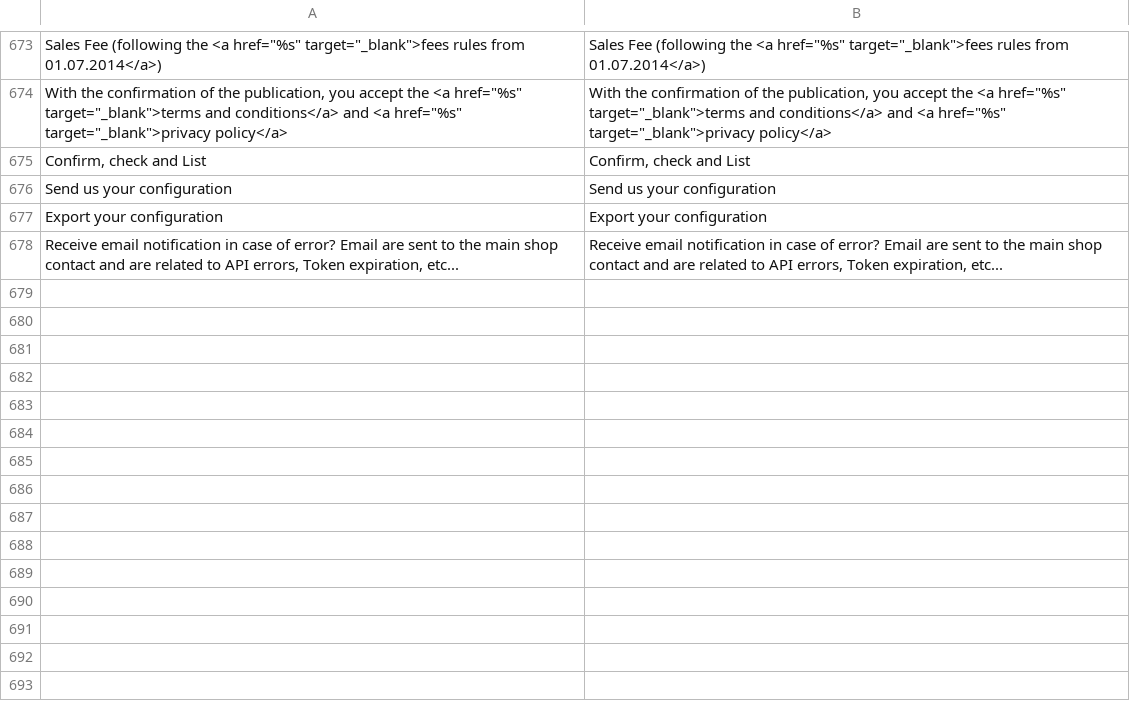
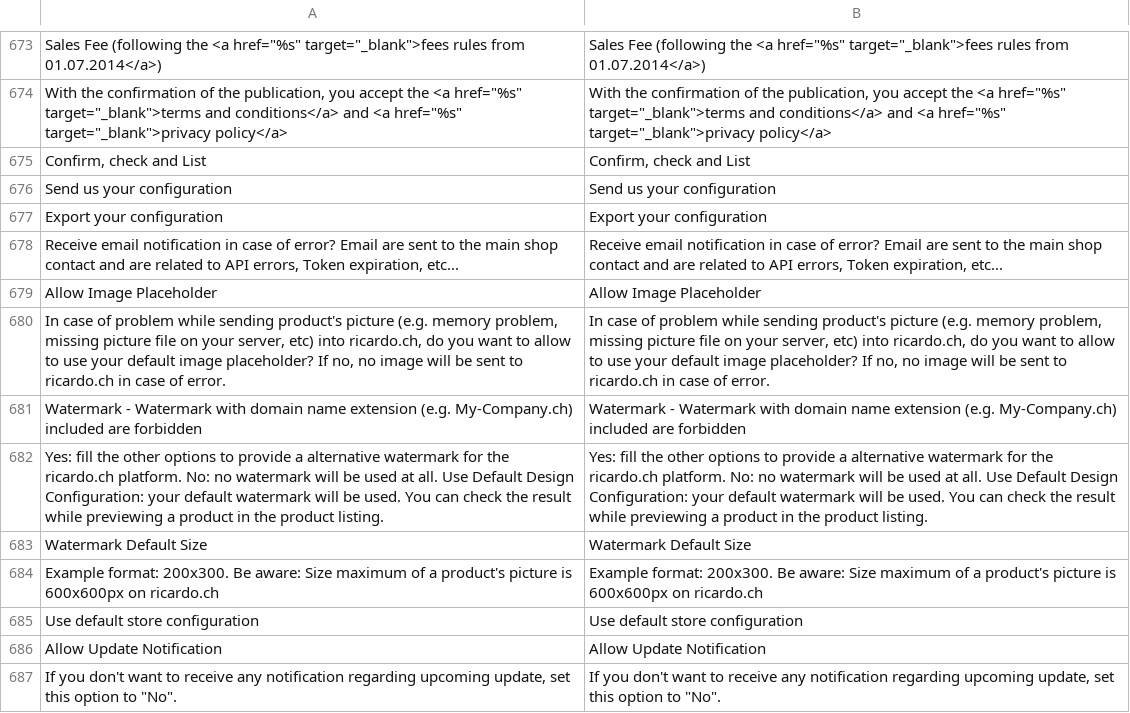
Before and after one commit to OpenMageModuleFostering/diglin_ricento, a CSV file: app/locale/en_US/Diglin_Ricento.csv, drawn as a sheet; only a part is shown, gaps mark what is left out.

```diff
--- a/app/locale/en_US/Diglin_Ricento.csv
+++ b/app/locale/en_US/Diglin_Ricento.csv
@@ -678 +678,10 @@
 "Receive email notification in case of error? Email are sent to the main shop contact and are related to API errors, Token expiration, etc...","Receive email notification in case of error? Email are sent to the main shop contact and are related to API errors, Token expiration, etc..."
+"Allow Image Placeholder","Allow Image Placeholder"
+"In case of problem while sending product's picture (e.g. memory problem, missing picture file on your server, etc) into ricardo.ch, do you want to allow to use your default image placeholder? If no, no image will be sent to ricardo.ch in case of error.","In case of problem while sending product's picture (e.g. memory problem, missing picture file on your server, etc) into ricardo.ch, do you want to allow to use your default image placeholder? If no, no image will be sent to ricardo.ch in case of error."
+"Watermark - Watermark with domain name extension (e.g. My-Company.ch) included are forbidden","Watermark - Watermark with domain name extension (e.g. My-Company.ch) included are forbidden"
+"Yes: fill the other options to provide a alternative watermark for the ricardo.ch platform. No: no watermark will be used at all. Use Default Design Configuration: your default watermark will be used. You can check the result while previewing a product in the product listing.","Yes: fill the other options to provide a alternative watermark for the ricardo.ch platform. No: no watermark will be used at all. Use Default Design Configuration: your default watermark will be used. You can check the result while previewing a product in the product listing."
+"Watermark Default Size","Watermark Default Size"
+"Example format: 200x300. Be aware: Size maximum of a product's picture is 600x600px on ricardo.ch","Example format: 200x300. Be aware: Size maximum of a product's picture is 600x600px on ricardo.ch"
+"Use default store configuration","Use default store configuration"
+"Allow Update Notification","Allow Update Notification"
+"If you don't want to receive any notification regarding upcoming update, set this option to ""No"".","If you don't want to receive any notification regarding upcoming update, set this option to ""No""."
```
Also changed, not shown: app/locale/de_CH/Diglin_Ricento.csv, app/locale/de_DE/Diglin_Ricento.csv, 46 other files.
